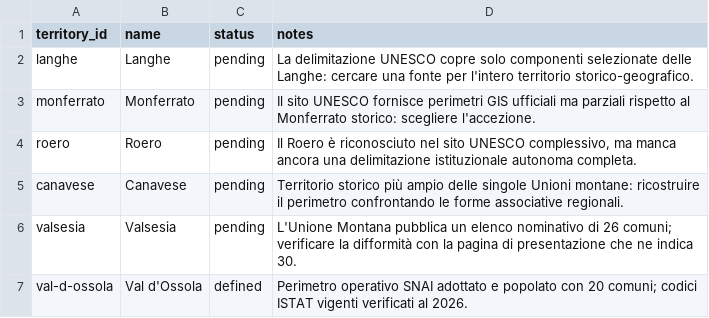
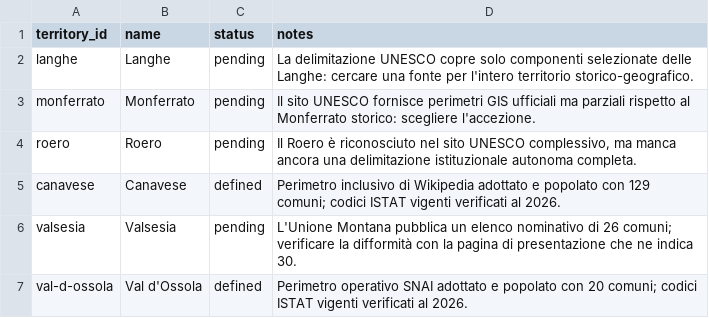
Before and after one commit to jobonaf/northern-italy-geographical-areas, a CSV file: data/territories.csv, drawn as a sheet; only a part is shown.

```diff
--- a/data/territories.csv
+++ b/data/territories.csv
@@ -4,3 +4,3 @@ monferrato,Monferrato,pending,Il sito UNESCO fornisce perimetri GIS ufficiali ma
 roero,Roero,pending,"Il Roero è riconosciuto nel sito UNESCO complessivo, ma manca ancora una delimitazione istituzionale autonoma completa."
-canavese,Canavese,pending,Territorio storico più ampio delle singole Unioni montane: ricostruire il perimetro confrontando le forme associative regionali.
+canavese,Canavese,defined,Perimetro inclusivo di Wikipedia adottato e popolato con 129 comuni; codici ISTAT vigenti verificati al 2026.
 valsesia,Valsesia,pending,L'Unione Montana pubblica un elenco nominativo di 26 comuni; verificare la difformità con la pagina di presentazione che ne indica 30.
```
Also changed, not shown: data/sources.csv, data/territory_municipalities.csv.
